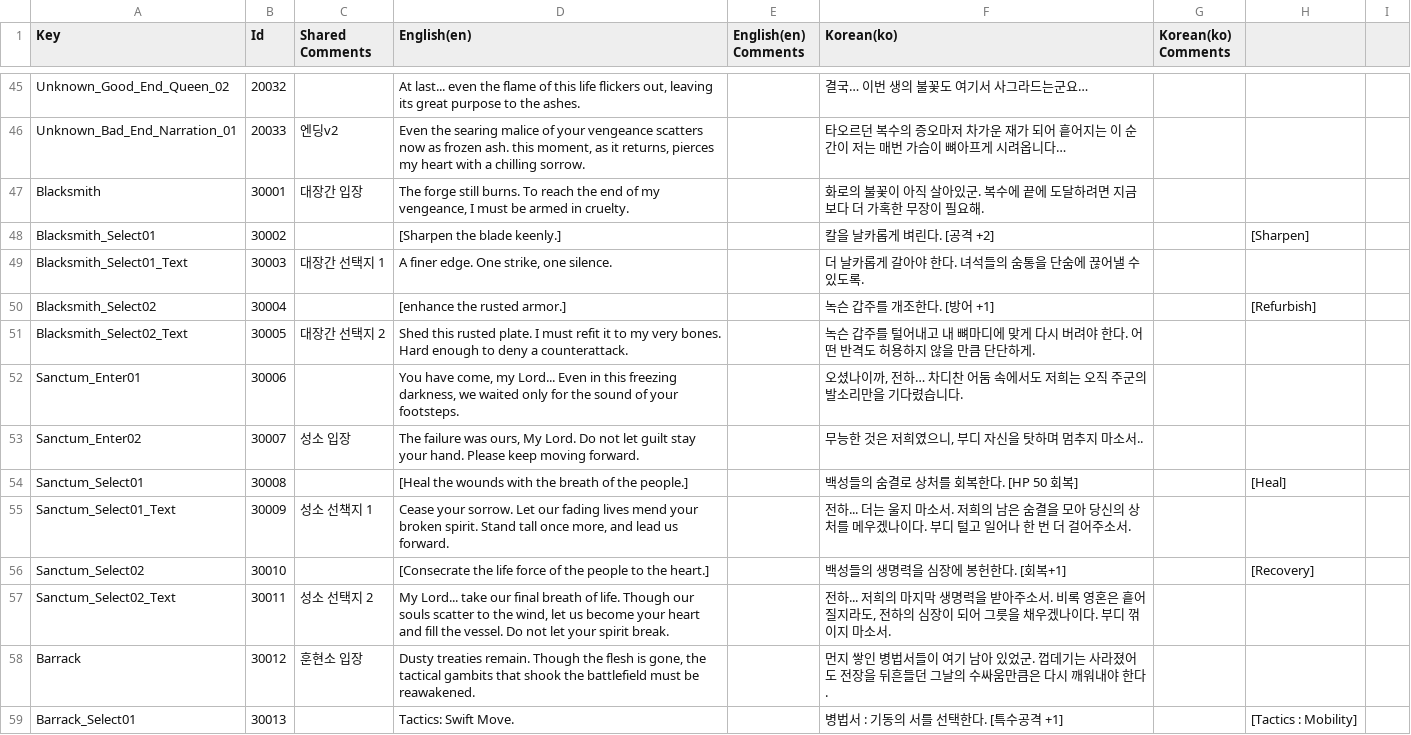
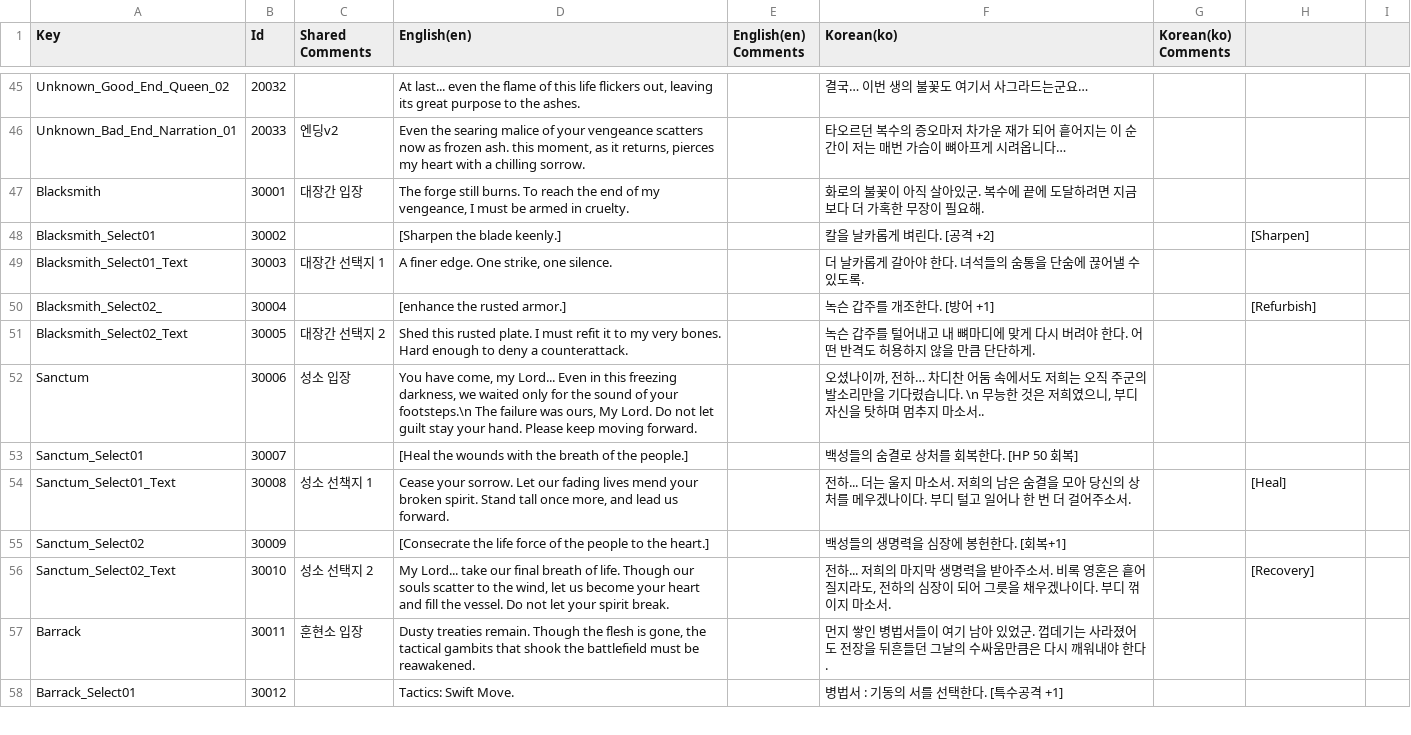
Before and after one commit to Kyungil-smart/08-firstcollabproject-Largegini, a CSV file: EOF/Assets/Resources/Tables/Table_Localize.csv, drawn as a sheet; only a part is shown, gaps mark what is left out; the diff covers the shown part only.

```diff
--- a/EOF/Assets/Resources/Tables/Table_Localize.csv
+++ b/EOF/Assets/Resources/Tables/Table_Localize.csv
@@ -49,11 +49,10 @@ Blacksmith_Select01,30002,,[Sharpen the blade keenly.],,칼을 날카롭게 벼
 Blacksmith_Select01_Text,30003,대장간 선택지 1,"A finer edge. One strike, one silence.",,더 날카롭게 갈아야 한다. 녀석들의 숨통을 단숨에 끊어낼 수 있도록.,,,
-Blacksmith_Select02,30004,,[enhance the rusted armor.],,녹슨 갑주를 개조한다. [방어 +1],,[Refurbish],
+Blacksmith_Select02_,30004,,[enhance the rusted armor.],,녹슨 갑주를 개조한다. [방어 +1],,[Refurbish],
 Blacksmith_Select02_Text,30005,대장간 선택지 2,Shed this rusted plate. I must refit it to my very bones. Hard enough to deny a counterattack.,,녹슨 갑주를 털어내고 내 뼈마디에 맞게 다시 버려야 한다. 어떤 반격도 허용하지 않을 만큼 단단하게.,,,
-Sanctum_Enter01,30006,,"You have come, my Lord... Even in this freezing darkness, we waited only for the sound of your footsteps.",,"오셨나이까, 전하… 차디찬 어둠 속에서도 저희는 오직 주군의 발소리만을 기다렸습니다.",,,
-Sanctum_Enter02,30007,성소 입장,"The failure was ours, My Lord. Do not let guilt stay your hand. Please keep moving forward.",,"무능한 것은 저희였으니, 부디 자신을 탓하며 멈추지 마소서..",,,
-Sanctum_Select01,30008,,[Heal the wounds with the breath of the people.],,백성들의 숨결로 상처를 회복한다. [HP 50 회복],,[Heal],
-Sanctum_Select01_Text,30009,성소 선책지 1,"Cease your sorrow. Let our fading lives mend your broken spirit. Stand tall once more, and lead us forward.",,전하... 더는 울지 마소서. 저희의 남은 숨결을 모아 당신의 상처를 메우겠나이다. 부디 털고 일어나 한 번 더 걸어주소서.,,,
-Sanctum_Select02,30010,,[Consecrate the life force of the people to the heart.],,백성들의 생명력을 심장에 봉헌한다. [회복+1],,[Recovery],
-Sanctum_Select02_Text,30011,성소 선택지 2,"My Lord... take our final breath of life. Though our souls scatter to the wind, let us become your heart and fill the vessel. Do not let your spirit break.",,"전하... 저희의 마지막 생명력을 받아주소서. 비록 영혼은 흩어질지라도, 전하의 심장이 되어 그릇을 채우겠나이다. 부디 꺾이지 마소서.",,,
-Barrack,30012,훈현소 입장,"Dusty treaties remain. Though the flesh is gone, the tactical gambits that shook the battlefield must be reawakened.",,먼지 쌓인 병법서들이 여기 남아 있었군. 껍데기는 사라졌어도 전장을 뒤흔들던 그날의 수싸움만큼은 다시 깨워내야 한다.,,,
-Barrack_Select01,30013,,Tactics: Swift Move.,,병법서 : 기동의 서를 선택한다. [특수공격 +1],,[Tactics : Mobility],
+Sanctum,30006,성소 입장,"You have come, my Lord... Even in this freezing darkness, we waited only for the sound of your footsteps.\n The failure was ours, My Lord. Do not let guilt stay your hand. Please keep moving forward.",,"오셨나이까, 전하… 차디찬 어둠 속에서도 저희는 오직 주군의 발소리만을 기다렸습니다. \n 무능한 것은 저희였으니, 부디 자신을 탓하며 멈추지 마소서..",,,
+Sanctum_Select01,30007,,[Heal the wounds with the breath of the people.],,백성들의 숨결로 상처를 회복한다. [HP 50 회복],,,
+Sanctum_Select01_Text,30008,성소 선책지 1,"Cease your sorrow. Let our fading lives mend your broken spirit. Stand tall once more, and lead us forward.",,전하... 더는 울지 마소서. 저희의 남은 숨결을 모아 당신의 상처를 메우겠나이다. 부디 털고 일어나 한 번 더 걸어주소서.,,[Heal],
+Sanctum_Select02,30009,,[Consecrate the life force of the people to the heart.],,백성들의 생명력을 심장에 봉헌한다. [회복+1],,,
+Sanctum_Select02_Text,30010,성소 선택지 2,"My Lord... take our final breath of life. Though our souls scatter to the wind, let us become your heart and fill the vessel. Do not let your spirit break.",,"전하... 저희의 마지막 생명력을 받아주소서. 비록 영혼은 흩어질지라도, 전하의 심장이 되어 그릇을 채우겠나이다. 부디 꺾이지 마소서.",,[Recovery],
+Barrack,30011,훈현소 입장,"Dusty treaties remain. Though the flesh is gone, the tactical gambits that shook the battlefield must be reawakened.",,먼지 쌓인 병법서들이 여기 남아 있었군. 껍데기는 사라졌어도 전장을 뒤흔들던 그날의 수싸움만큼은 다시 깨워내야 한다.,,,
+Barrack_Select01,30012,,Tactics: Swift Move.,,병법서 : 기동의 서를 선택한다. [특수공격 +1],,,
```
Also changed, not shown: 1 added row, 2 removed rows and 85 edited cells elsewhere in this file, EOF/Assets/Resources/Tables/Table_Event.csv.
